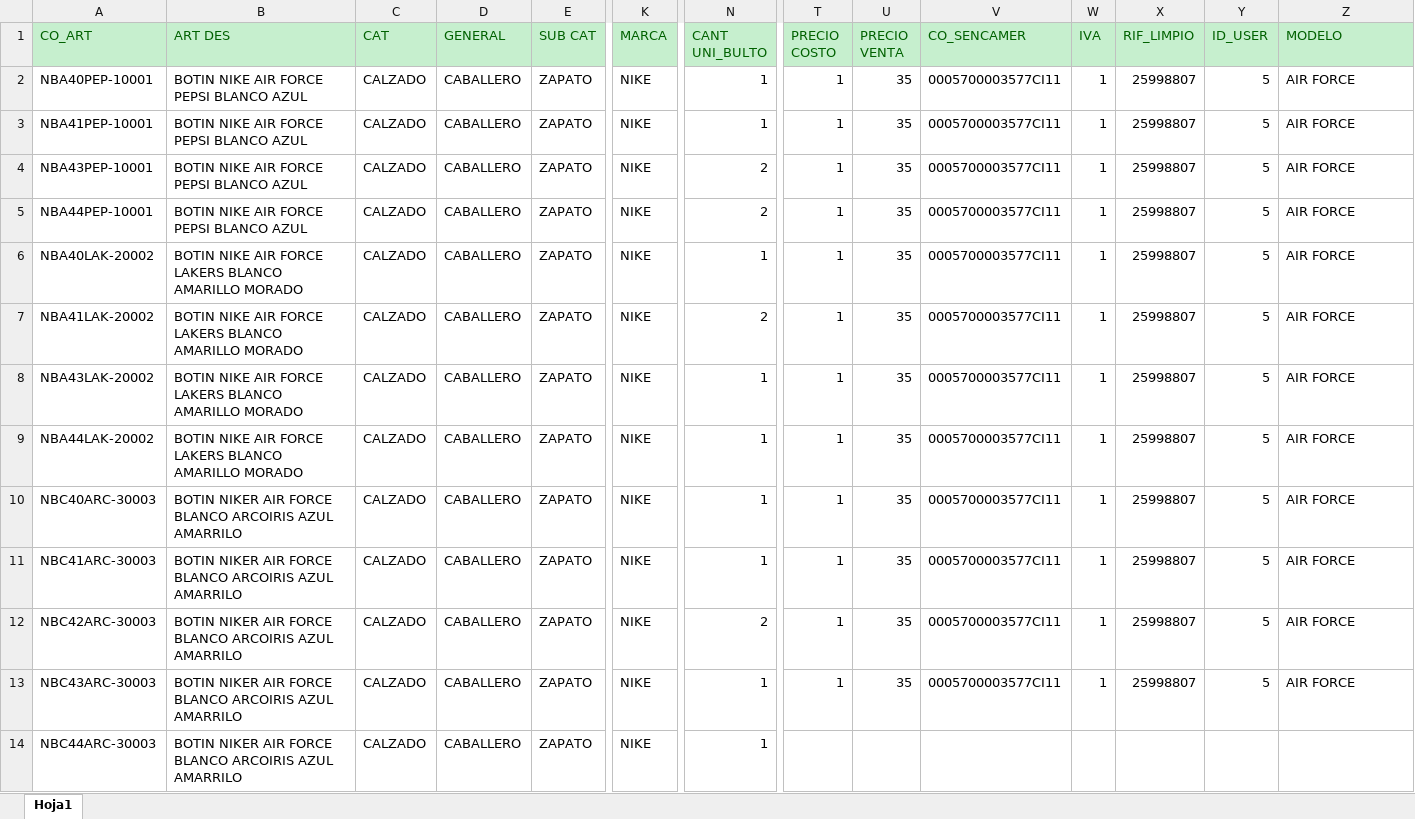
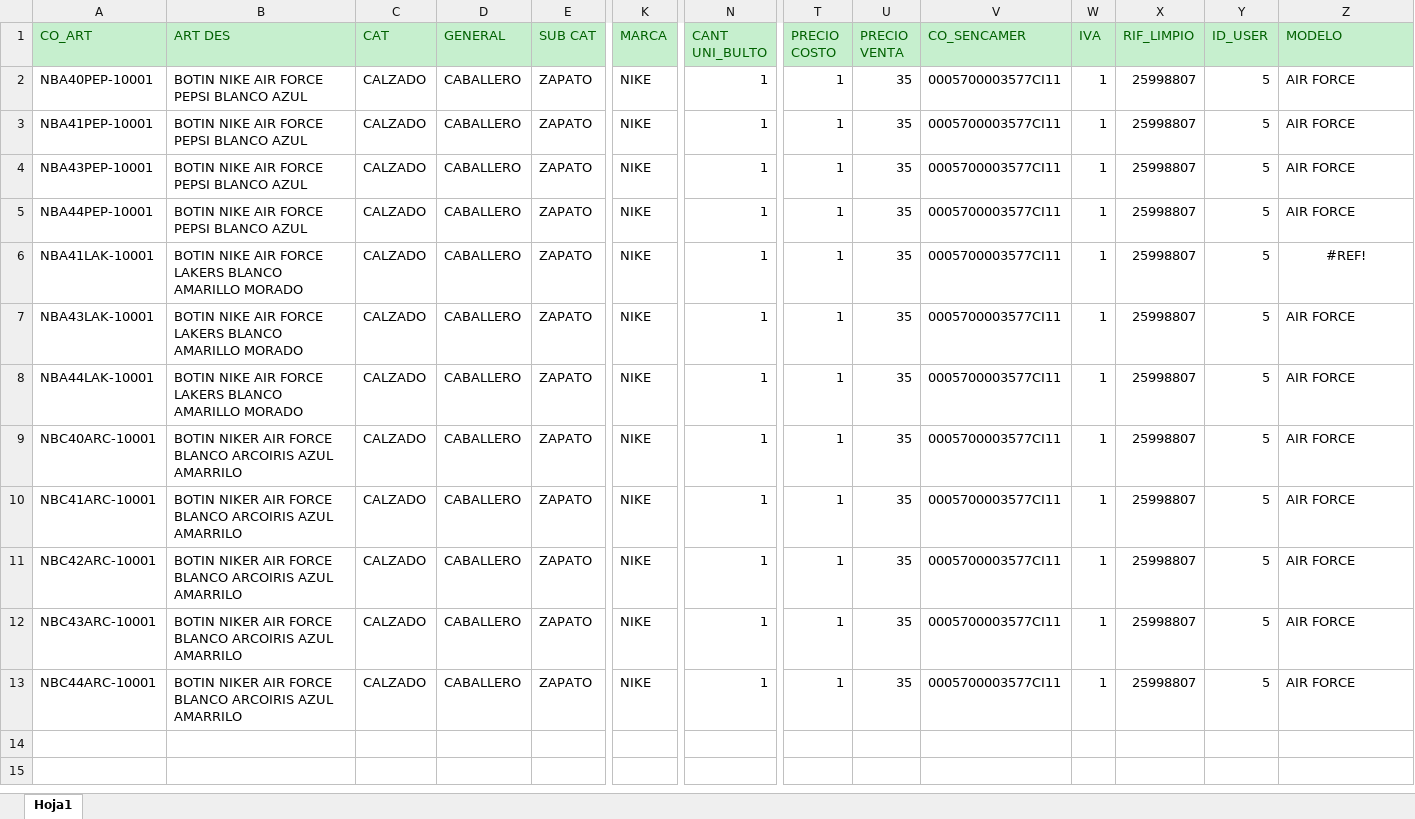
Before and after one commit to torreta/ExcelNamesToCode, an Excel workbook: INVENTARIOS DEPOSITO/14-07-2022/david 17-7-2022 BOTIN AIR FORCE.xlsx, sheet Hoja1, drawn as a sheet; only a part is shown, gaps mark what is left out; values as stored, in another font and other column widths than the file's, no borders; removed rows and columns are numbered as before the commit, all else as after; rows hold the shown columns only; the diff names each change by its address in the sheet, - before the commit and + after, or states it on an @@ line.

```diff
--- a/INVENTARIOS DEPOSITO/14-07-2022/david 17-7-2022 BOTIN AIR FORCE.xlsx (sheet Hoja1)
+++ b/INVENTARIOS DEPOSITO/14-07-2022/david 17-7-2022 BOTIN AIR FORCE.xlsx (sheet Hoja1)
-N4:N5 (CANT UNI_BULTO): 2
+N4:N5 (CANT UNI_BULTO): 1
-row 6: NBA40LAK-20002 | BOTIN NIKE AIR FORCE LAKERS BLANCO AMARILLO MORADO | CALZADO | CABALLERO | ZAPATO | NIKE | 1 | 1 | 35 | 0005700003577CI11 | 1 | 25998807 | 5 | AIR FORCE
-A6 (CO_ART): NBA41LAK-20002
+A6 (CO_ART): NBA41LAK-10001
-N6 (CANT UNI_BULTO): 2
+N6 (CANT UNI_BULTO): 1
-Z6 (MODELO): AIR FORCE
+Z6 (MODELO): #REF!
-Z6 alignment: left
+Z6 alignment: center
-A7 (CO_ART): NBA43LAK-20002
+A7 (CO_ART): NBA43LAK-10001
-A8 (CO_ART): NBA44LAK-20002
+A8 (CO_ART): NBA44LAK-10001
-A9 (CO_ART): NBC40ARC-30003
+A9 (CO_ART): NBC40ARC-10001
-A10 (CO_ART): NBC41ARC-30003
+A10 (CO_ART): NBC41ARC-10001
-A11 (CO_ART): NBC42ARC-30003
+A11 (CO_ART): NBC42ARC-10001
-N11 (CANT UNI_BULTO): 2
+N11 (CANT UNI_BULTO): 1
-A12 (CO_ART): NBC43ARC-30003
+A12 (CO_ART): NBC43ARC-10001
-A13 (CO_ART): NBC44ARC-30003
+A13 (CO_ART): NBC44ARC-10001
-T13 (PRECIO COSTO): (empty)
+T13 (PRECIO COSTO): 1
-U13 (PRECIO VENTA): (empty)
+U13 (PRECIO VENTA): 35
-V13 (CO_SENCAMER): (empty)
+V13 (CO_SENCAMER): 0005700003577CI11
-W13 (IVA): (empty)
+W13 (IVA): 1
-X13 (RIF_LIMPIO): (empty)
+X13 (RIF_LIMPIO): 25998807
-Y13 (ID_USER): (empty)
+Y13 (ID_USER): 5
-Z13 (MODELO): (empty)
+Z13 (MODELO): AIR FORCE
```
Also changed, not shown: INVENTARIOS DEPOSITO/BAJADA A TIENDA 05-08.xlsx, INVENTARIOS TIENDA/14-07-2022/39.UA_LEB_RET3.xlsx, 10 other files.
